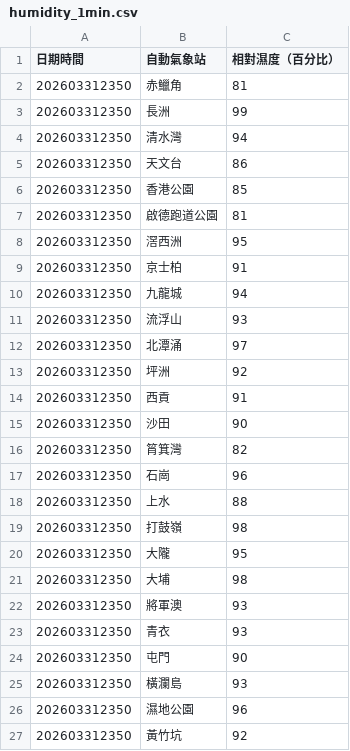
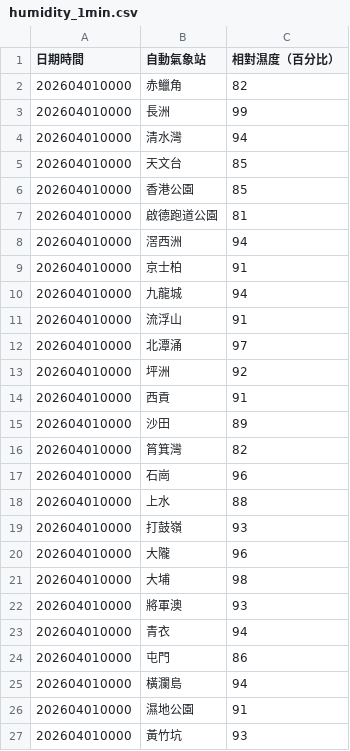
Before and after one commit to ededcck/hk-aqhi-tool, a CSV file: humidity_1min.csv, drawn as a sheet.

Commit message:
GAS Auto Sync: 4/1/2026, 12:10:34 AM

```diff
--- a/humidity_1min.csv
+++ b/humidity_1min.csv
@@ -1,27 +1,27 @@
 日期時間,自動氣象站,相對濕度（百分比）
-202603312350,赤鱲角,81
-202603312350,長洲,99
-202603312350,清水灣,94
-202603312350,天文台,86
-202603312350,香港公園,85
-202603312350,啟德跑道公園,81
-202603312350,滘西洲,95
-202603312350,京士柏,91
-202603312350,九龍城,94
-202603312350,流浮山,93
-202603312350,北潭涌,97
-202603312350,坪洲,92
-202603312350,西貢,91
-202603312350,沙田,90
-202603312350,筲箕灣,82
-202603312350,石崗,96
-202603312350,上水,88
-202603312350,打鼓嶺,98
-202603312350,大隴,95
-202603312350,大埔,98
-202603312350,將軍澳,93
-202603312350,青衣,93
-202603312350,屯門,90
-202603312350,橫瀾島,93
-202603312350,濕地公園,96
-202603312350,黃竹坑,92
+202604010000,赤鱲角,82
+202604010000,長洲,99
+202604010000,清水灣,94
+202604010000,天文台,85
+202604010000,香港公園,85
+202604010000,啟德跑道公園,81
+202604010000,滘西洲,94
+202604010000,京士柏,91
+202604010000,九龍城,94
+202604010000,流浮山,91
+202604010000,北潭涌,97
+202604010000,坪洲,92
+202604010000,西貢,91
+202604010000,沙田,89
+202604010000,筲箕灣,82
+202604010000,石崗,96
+202604010000,上水,88
+202604010000,打鼓嶺,93
+202604010000,大隴,96
+202604010000,大埔,98
+202604010000,將軍澳,93
+202604010000,青衣,94
+202604010000,屯門,86
+202604010000,橫瀾島,94
+202604010000,濕地公園,91
+202604010000,黃竹坑,93
```
